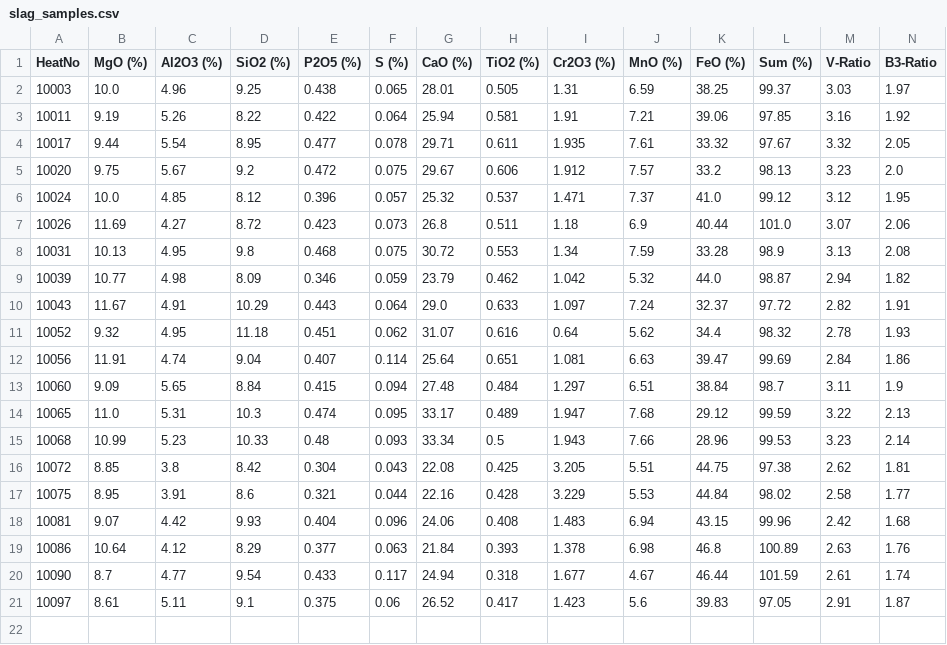
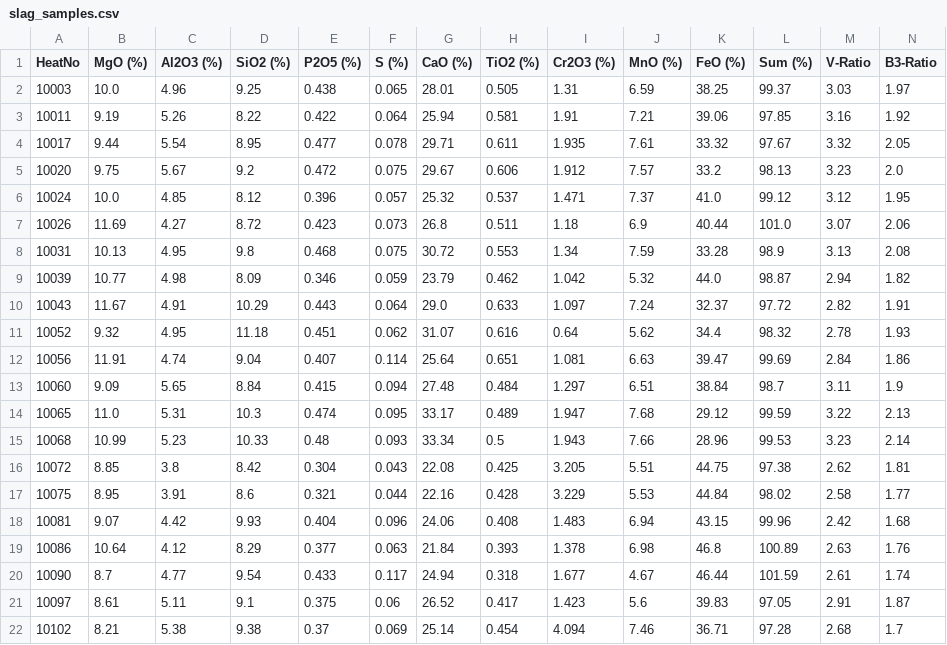
Before and after one commit to sergiomendozav/meltshop, a CSV file: slag_samples.csv, drawn as a sheet; only a part is shown; rows hold the shown columns only; the diff names each change by its address in the sheet, - before the commit and + after, or states it on an @@ line.

```diff
--- a/slag_samples.csv
+++ b/slag_samples.csv
+row 22: 10102 | 8.21 | 5.38 | 9.38 | 0.37 | 0.069 | 25.14 | 0.454 | 4.094 | 7.46 | 36.71 | 97.28 | 2.68 | 1.7
```
Also changed, not shown: sql_data.csv, 1 other file.
